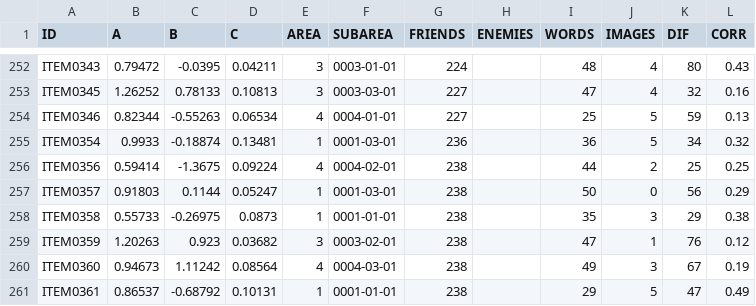
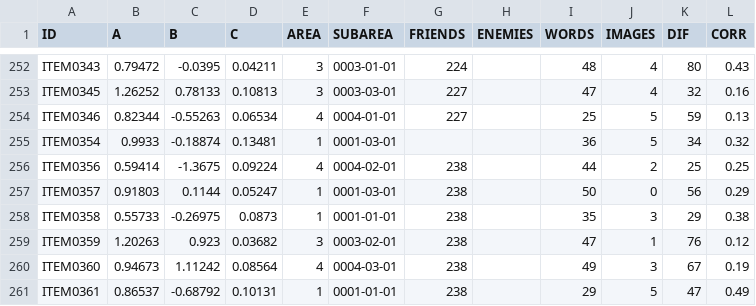
Before and after one commit to asaade/ensamble.jl, a CSV file: data/items.csv, drawn as a sheet; only a part is shown, gaps mark what is left out; the diff covers the shown part only.

Commit message:
Removed conflicting friends/anchors

```diff
--- a/data/items.csv
+++ b/data/items.csv
@@ -254,3 +254,3 @@ ITEM0345,1.26252,0.78133,0.10813,3,0003-03-01,227,,47,4,32,0.16
 ITEM0346,0.82344,-0.55263,0.06534,4,0004-01-01,227,,25,5,59,0.13
-ITEM0354,0.9933,-0.18874,0.13481,1,0001-03-01,236,,36,5,34,0.32
+ITEM0354,0.9933,-0.18874,0.13481,1,0001-03-01,,,36,5,34,0.32
 ITEM0356,0.59414,-1.3675,0.09224,4,0004-02-01,238,,44,2,25,0.25
```
Also changed, not shown: 2 removed rows and 14 edited cells elsewhere in this file.
